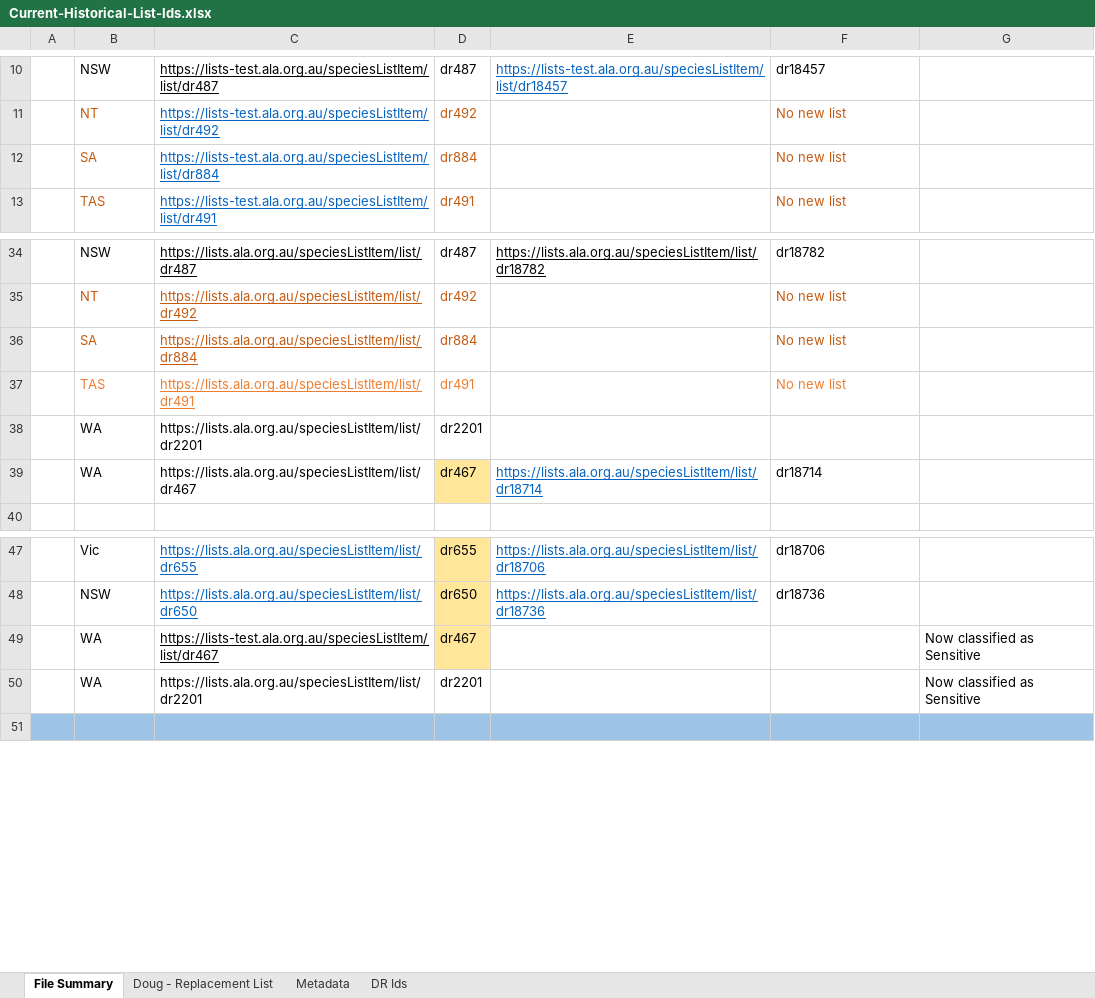
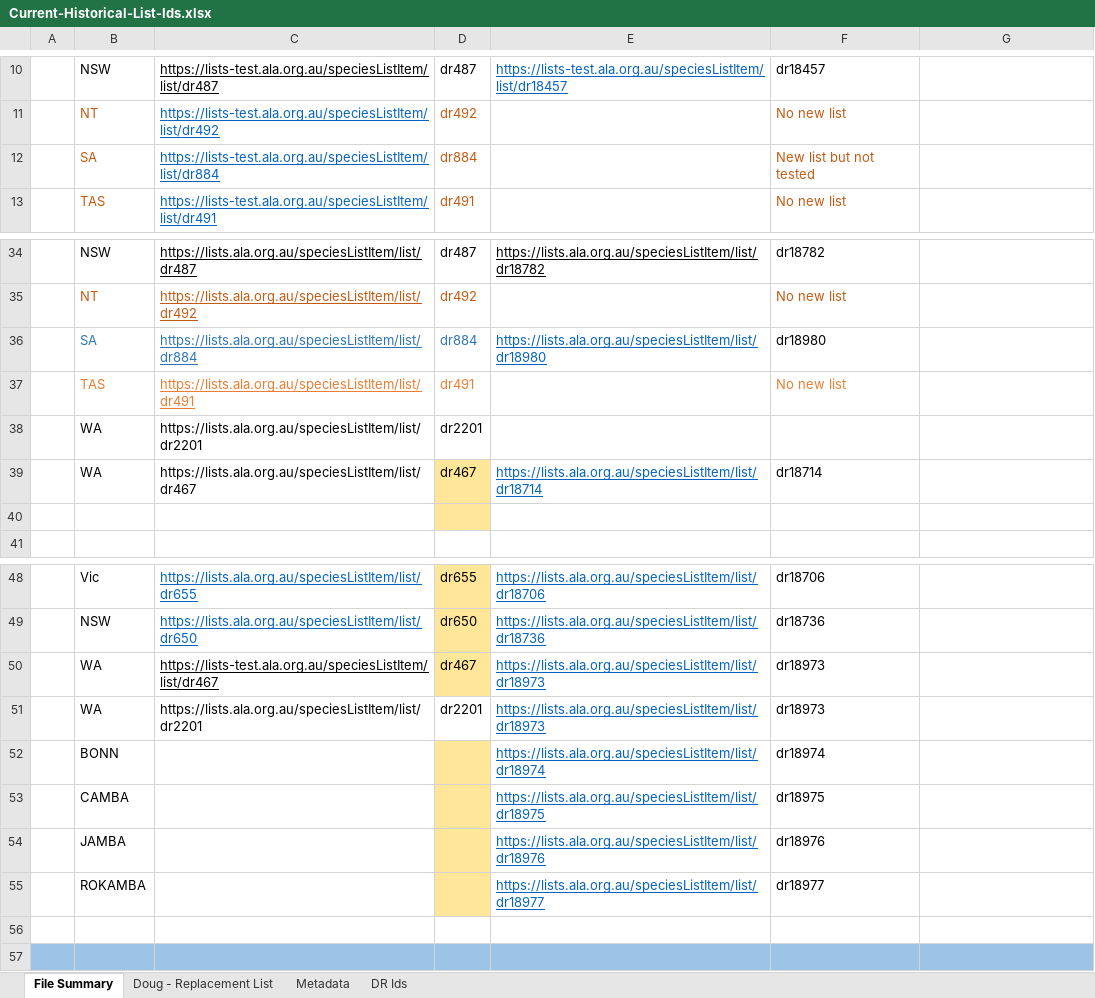
Before and after one commit to AtlasOfLivingAustralia/authoritative-lists, an Excel workbook: analysis/Current-Historical-List-Ids.xlsx, sheet File Summary, drawn as a sheet; only a part is shown, gaps mark what is left out; values as stored, in another font and other column widths than the file's, no borders; addresses are those after the commit; the diff names each change by its address in the sheet, - before the commit and + after, or states it on an @@ line.

Commit message:
Updated new List of Prod Tmp conservation files

```diff
--- a/analysis/Current-Historical-List-Ids.xlsx (sheet File Summary)
+++ b/analysis/Current-Historical-List-Ids.xlsx (sheet File Summary)
-F12: No new list
+F12: New list but not tested
-B36:D36 text colour: #C55A11
+B36:D36 text colour: #2E75B6
-E36: (empty)
+E36: https://lists.ala.org.au/speciesListItem/list/dr18980
-F36: No new list
+F36: dr18980
-F36 text colour: #C55A11
+F36 text colour: black
+row 40: (empty)
-E50: (empty)
+E50: https://lists.ala.org.au/speciesListItem/list/dr18973
-F50: (empty)
+F50: dr18973
-G50: Now classified as Sensitive
+G50: (empty)
+row 51:  | WA | https://lists.ala.org.au/speciesListItem/list/dr2201 | dr2201 | https://lists.ala.org.au/speciesListItem/list/dr18973 | dr18973
+row 52:  | BONN |  |  | https://lists.ala.org.au/speciesListItem/list/dr18974 | dr18974
+row 53:  | CAMBA |  |  | https://lists.ala.org.au/speciesListItem/list/dr18975 | dr18975
+row 54:  | JAMBA |  |  | https://lists.ala.org.au/speciesListItem/list/dr18976 | dr18976
+row 55:  | ROKAMBA |  |  | https://lists.ala.org.au/speciesListItem/list/dr18977 | dr18977
-row 56:  | WA | https://lists.ala.org.au/speciesListItem/list/dr2201 | dr2201 |  |  | Now classified as Sensitive
+row 56: (empty)
```
